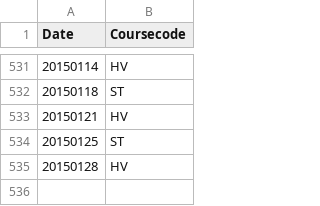
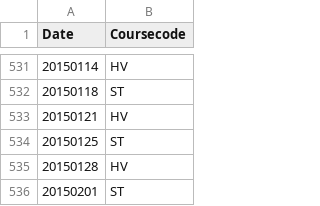
Before and after one commit to codervince/hktrackwork, a CSV file: HKraces.csv, drawn as a sheet; only a part is shown, gaps mark what is left out; the diff names each change by its address in the sheet, - before the commit and + after, or states it on an @@ line.

```diff
--- a/HKraces.csv
+++ b/HKraces.csv
+row 536: 20150201 | ST
```
Also changed, not shown: 13 other files.
